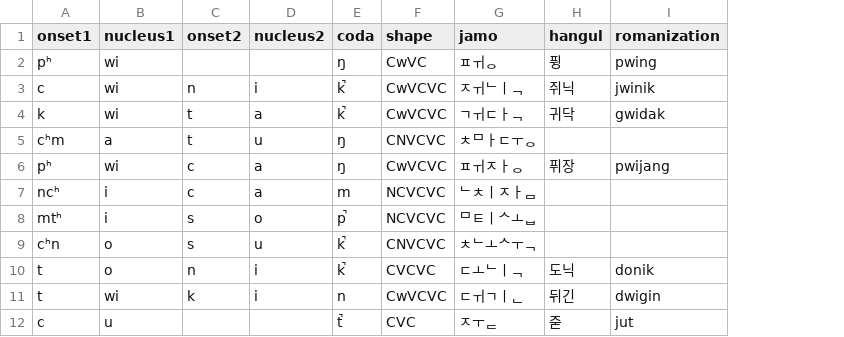
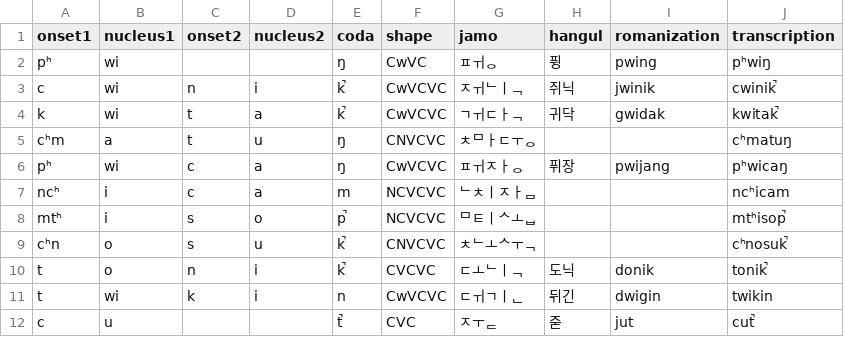
Before and after one commit to CUNY-CL/kor-nonce-words, a TSV file: kor-list-1.tsv, drawn as a sheet; only a part is shown; the diff names each change by its address in the sheet, - before the commit and + after, or states it on an @@ line.

Commit message:
Adds transcription column.

```diff
--- a/kor-list-1.tsv
+++ b/kor-list-1.tsv
+column J (transcription), rows 2-12: pʰwiŋ | cwinik̚ | kwitak̚ | cʰmatuŋ | pʰwicaŋ | ncʰicam | mtʰisop̚ | cʰnosuk̚ | tonik̚ | twikin | cut̚
```
Also changed, not shown: kor-list-2.tsv, 1 other file.
